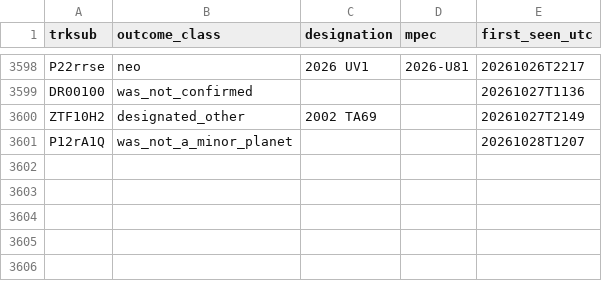
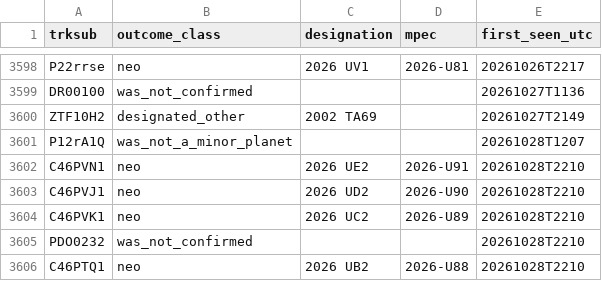
Before and after one commit to LeahS-blip/Planetary-Defense-Spacesift, a CSV file: data/capture/outcomes.csv, drawn as a sheet; only a part is shown, gaps mark what is left out.

Commit message:
auto: capture 2026-10-28T22:16 — refresh dashboard

```diff
--- a/data/capture/outcomes.csv
+++ b/data/capture/outcomes.csv
@@ -3601 +3601,6 @@ ZTF10H2,designated_other,2002 TA69,,20261027T2149
 P12rA1Q,was_not_a_minor_planet,,,20261028T1207
+C46PVN1,neo,2026 UE2,2026-U91,20261028T2210
+C46PVJ1,neo,2026 UD2,2026-U90,20261028T2210
+C46PVK1,neo,2026 UC2,2026-U89,20261028T2210
+PDO0232,was_not_confirmed,,,20261028T2210
+C46PTQ1,neo,2026 UB2,2026-U88,20261028T2210
```
Also changed, not shown: outputs/daily_vetting.csv, 4 other files.
